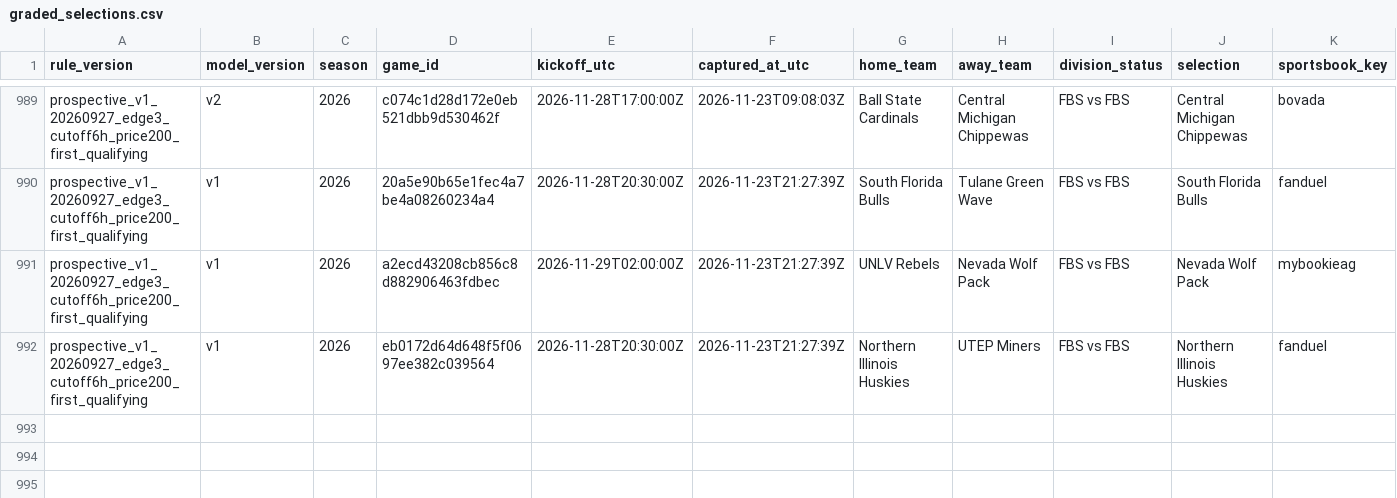
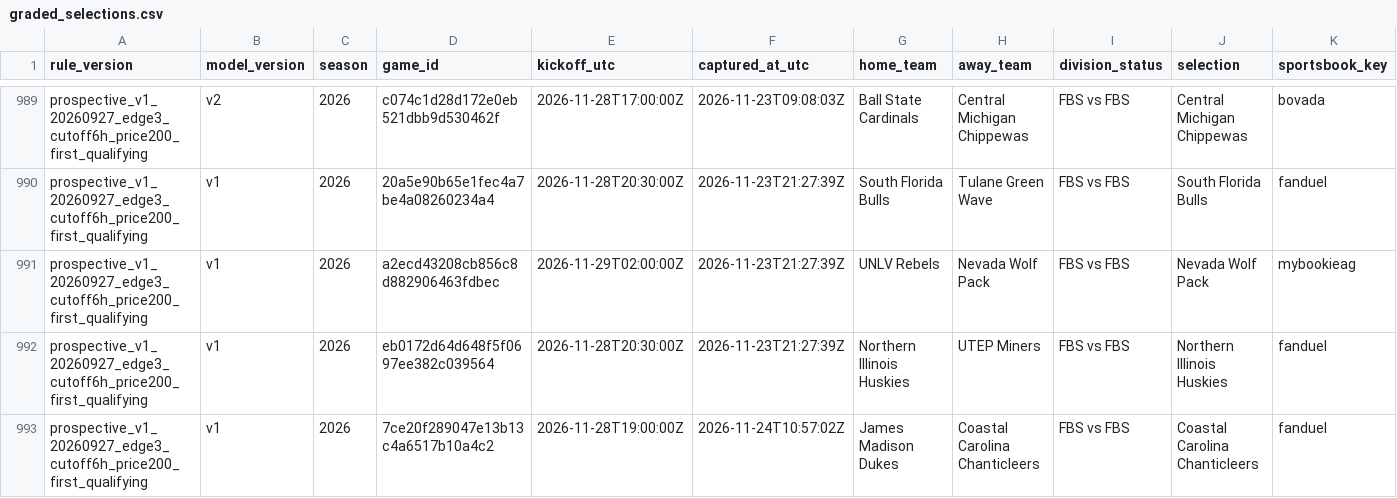
Before and after one commit to JarzCFB/codi-cfb-dashboard, a CSV file: prospective/graded_selections.csv, drawn as a sheet; only a part is shown, gaps mark what is left out; rows hold the shown columns only; the diff names each change by its address in the sheet, - before the commit and + after, or states it on an @@ line.

```diff
--- a/prospective/graded_selections.csv
+++ b/prospective/graded_selections.csv
+row 993: prospective_v1_20260927_edge3_cutoff6h_price200_first_qualifying | v1 | 2026 | 7ce20f289047e13b13c4a6517b10a4c2 | 2026-11-28T19:00:00Z | 2026-11-24T10:57:02Z | James Madison Dukes | Coastal Carolina Chanticleers | FBS vs FBS | Coastal Carolina Chanticleers | fanduel
```
Also changed, not shown: 1 other file.
